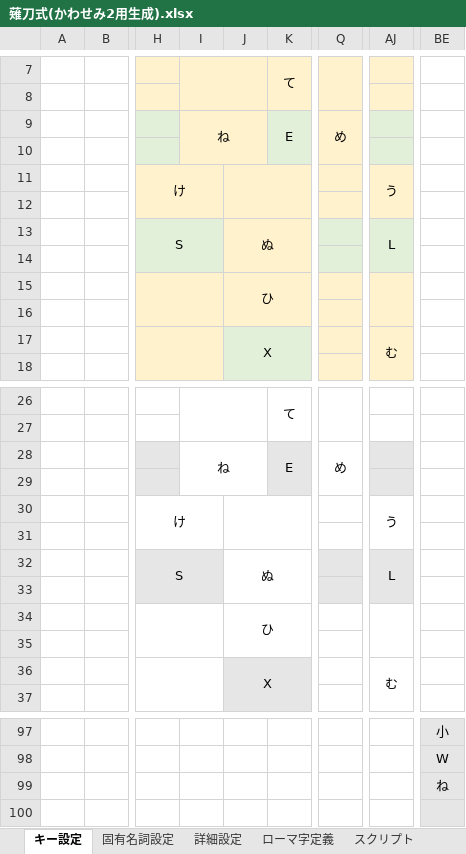
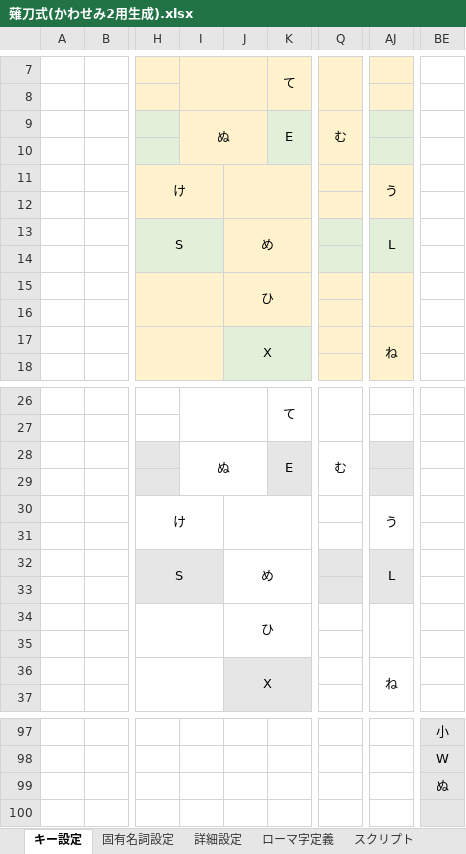
Before and after one commit to tor-nky/KeyLayout, an Excel workbook: Naginata/Mac/薙刀式(かわせみ2用生成).xlsx, sheet キー設定, drawn as a sheet; only a part is shown, gaps mark what is left out; values as stored, in another font and other column widths than the file's, no borders; conditional formats not drawn; the diff covers the shown part only; the diff names each change by its address in the sheet, - before the commit and + after, or states it on an @@ line.

```diff
--- a/Naginata/Mac/薙刀式(かわせみ2用生成).xlsx (sheet キー設定)
+++ b/Naginata/Mac/薙刀式(かわせみ2用生成).xlsx (sheet キー設定)
-I9: ね
+I9: ぬ
-Q9: め
+Q9: む
-J13: ぬ
+J13: め
-AJ17: む
+AJ17: ね
-I28: ね
+I28: ぬ
-Q28: め
+Q28: む
-J32: ぬ
+J32: め
-AJ36: む
+AJ36: ね
-BE99: ね
+BE99: ぬ
```
Also changed, not shown: 6 edited cells elsewhere in this sheet, sheet 詳細設定, sheet スクリプト, sheet ローマ字定義, 24 other files.
